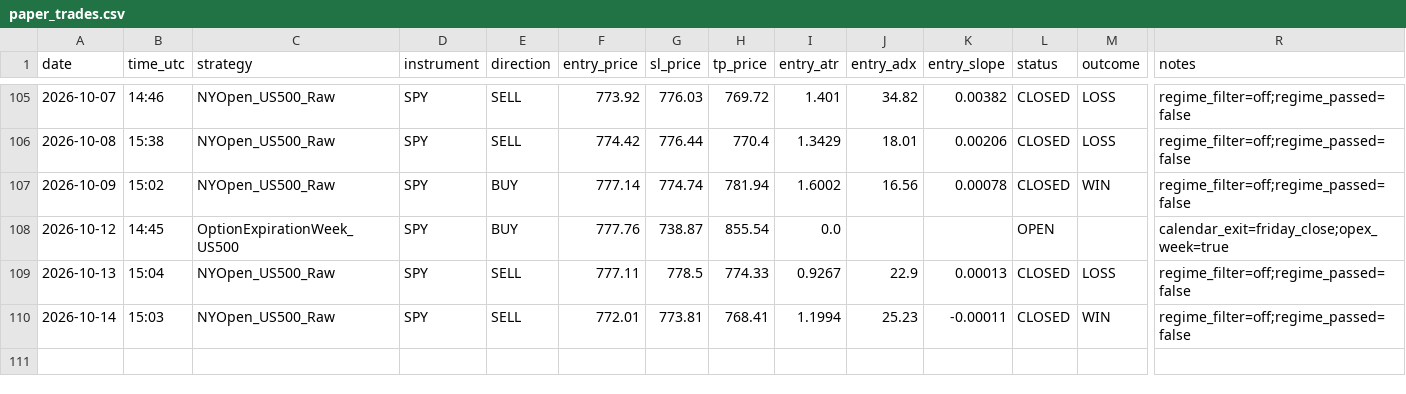
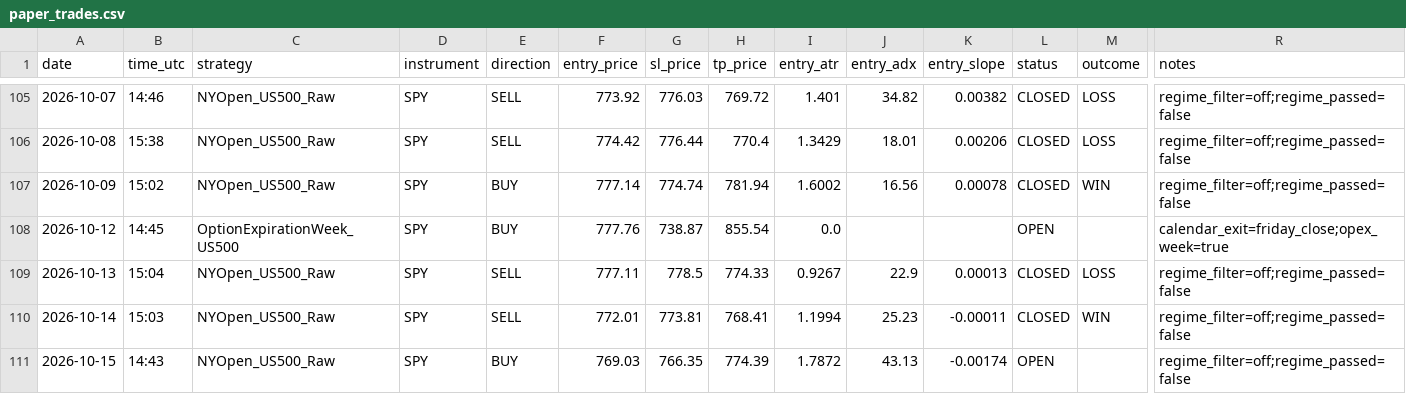
Before and after one commit to Davidtar12/paper-trader, a CSV file: paper_trades.csv, drawn as a sheet; only a part is shown, gaps mark what is left out; rows hold the shown columns only; the diff names each change by its address in the sheet, - before the commit and + after, or states it on an @@ line.

Commit message:
signals: 2026-10-15 14:43 UTC

```diff
--- a/paper_trades.csv
+++ b/paper_trades.csv
+row 111: 2026-10-15 | 14:43 | NYOpen_US500_Raw | SPY | BUY | 769.03 | 766.35 | 774.39 | 1.7872 | 43.13 | -0.00174 | OPEN |  | regime_filter=off;regime_passed=false
```
